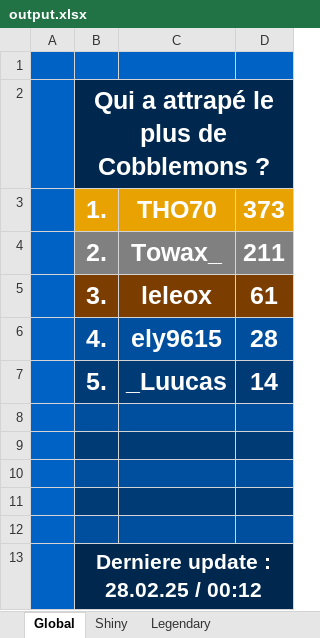
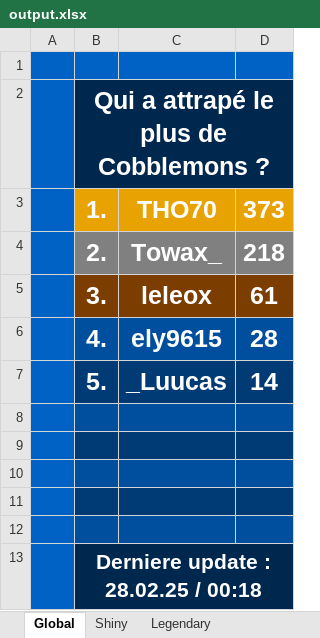
Before and after one commit to Twisted974/Cobblemon-Stat, an Excel workbook: cobblemon_module/output.xlsx, sheet Global, drawn as a sheet; values as stored, in another font and other column widths than the file's, no borders; the diff names each change by its address in the sheet, - before the commit and + after, or states it on an @@ line.

Commit message:
ouai

```diff
--- a/cobblemon_module/output.xlsx (sheet Global)
+++ b/cobblemon_module/output.xlsx (sheet Global)
-D4: 211
+D4: 218
-B13: Derniere update : 28.02.25 / 00:12
+B13: Derniere update : 28.02.25 / 00:18
```
Also changed, not shown: sheet Shiny, sheet Legendary.
